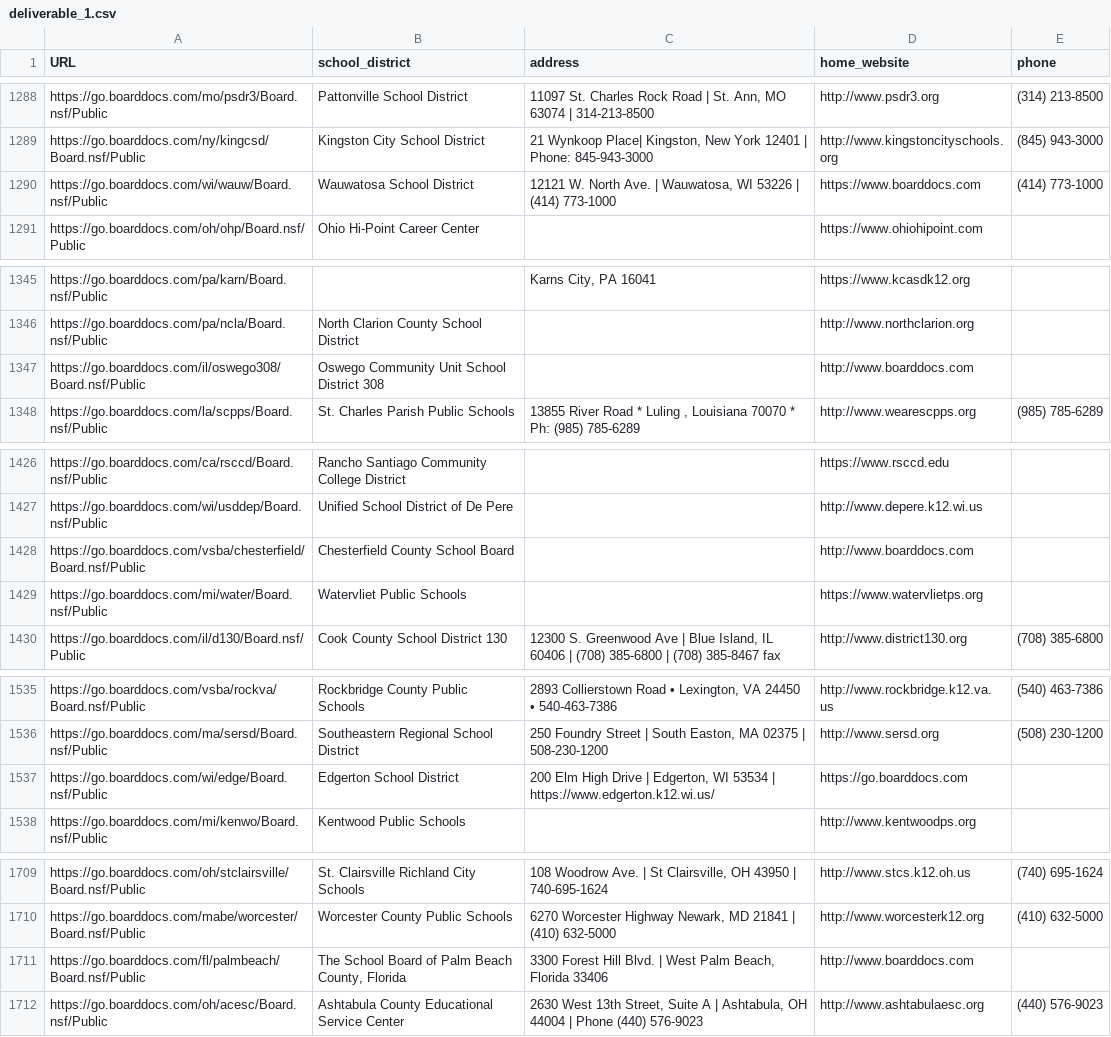
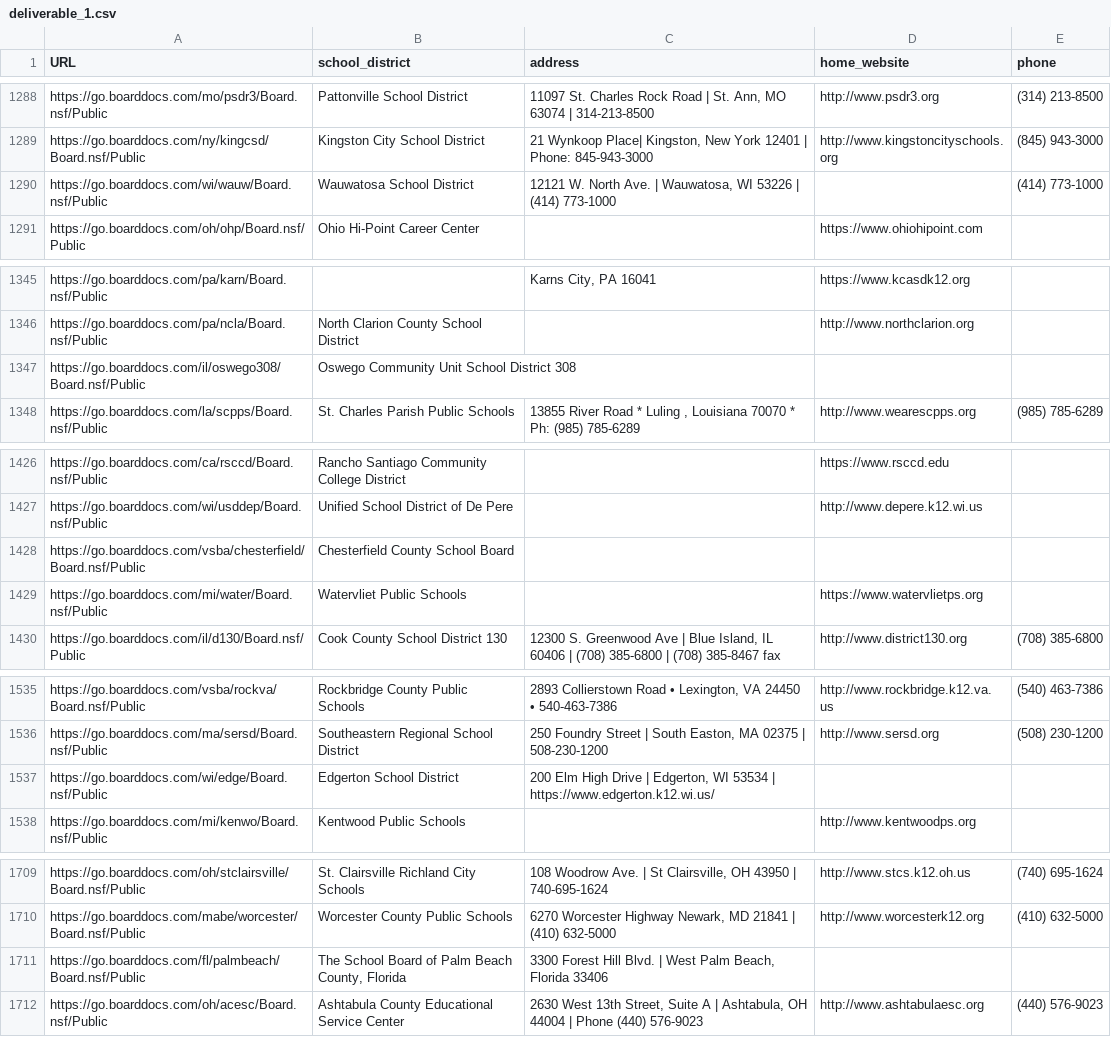
Before and after one commit to audrey-tan/cepr_boarddocs, a CSV file: deliverable1/release/deliverable_1.csv, drawn as a sheet; only a part is shown, gaps mark what is left out; the diff covers the shown part only.

Commit message:
removed boarddocs websites from the home_website

```diff
--- a/deliverable1/release/deliverable_1.csv
+++ b/deliverable1/release/deliverable_1.csv
@@ -1289,3 +1289,3 @@ https://go.boarddocs.com/mo/psdr3/Board.nsf/Public,Pattonville School District,"
 https://go.boarddocs.com/ny/kingcsd/Board.nsf/Public,Kingston City School District,"21 Wynkoop Place| Kingston, New York 12401 | Phone: 845-943-3000",http://www.kingstoncityschools.org,(845) 943-3000
-https://go.boarddocs.com/wi/wauw/Board.nsf/Public,Wauwatosa School District,"12121 W. North Ave. | Wauwatosa, WI 53226 |  (414) 773-1000",https://www.boarddocs.com,(414) 773-1000
+https://go.boarddocs.com/wi/wauw/Board.nsf/Public,Wauwatosa School District,"12121 W. North Ave. | Wauwatosa, WI 53226 |  (414) 773-1000",,(414) 773-1000
 https://go.boarddocs.com/oh/ohp/Board.nsf/Public,Ohio Hi-Point Career Center,,https://www.ohiohipoint.com,
@@ -1346,3 +1346,3 @@ https://go.boarddocs.com/pa/karn/Board.nsf/Public,,"Karns City, PA  16041",https
 https://go.boarddocs.com/pa/ncla/Board.nsf/Public,North Clarion County School District,,http://www.northclarion.org,
-https://go.boarddocs.com/il/oswego308/Board.nsf/Public,Oswego Community Unit School District 308,,http://www.boarddocs.com,
+https://go.boarddocs.com/il/oswego308/Board.nsf/Public,Oswego Community Unit School District 308,,,
 https://go.boarddocs.com/la/scpps/Board.nsf/Public,St. Charles Parish Public Schools,"13855 River Road * Luling , Louisiana 70070 * Ph: (985) 785-6289",http://www.wearescpps.org,(985) 785-6289
@@ -1427,3 +1427,3 @@ https://go.boarddocs.com/ca/rsccd/Board.nsf/Public,Rancho Santiago Community Col
 https://go.boarddocs.com/wi/usddep/Board.nsf/Public,Unified School District of De Pere,,http://www.depere.k12.wi.us,
-https://go.boarddocs.com/vsba/chesterfield/Board.nsf/Public,Chesterfield County School Board,,http://www.boarddocs.com,
+https://go.boarddocs.com/vsba/chesterfield/Board.nsf/Public,Chesterfield County School Board,,,
 https://go.boarddocs.com/mi/water/Board.nsf/Public,Watervliet Public Schools,,https://www.watervlietps.org,
@@ -1536,3 +1536,3 @@ https://go.boarddocs.com/vsba/rockva/Board.nsf/Public,Rockbridge County Public S
 https://go.boarddocs.com/ma/sersd/Board.nsf/Public,Southeastern Regional School District,"250 Foundry Street | South Easton, MA 02375 | 508-230-1200",http://www.sersd.org,(508) 230-1200
-https://go.boarddocs.com/wi/edge/Board.nsf/Public,Edgerton School District,"200 Elm High Drive | Edgerton, WI 53534 | https://www.edgerton.k12.wi.us/",https://go.boarddocs.com,
+https://go.boarddocs.com/wi/edge/Board.nsf/Public,Edgerton School District,"200 Elm High Drive | Edgerton, WI 53534 | https://www.edgerton.k12.wi.us/",,
 https://go.boarddocs.com/mi/kenwo/Board.nsf/Public,Kentwood Public Schools,,http://www.kentwoodps.org,
@@ -1710,3 +1710,3 @@ https://go.boarddocs.com/oh/stclairsville/Board.nsf/Public,St. Clairsville Richl
 https://go.boarddocs.com/mabe/worcester/Board.nsf/Public,Worcester County Public Schools,"6270 Worcester Highway Newark, MD 21841 | (410) 632-5000",http://www.worcesterk12.org,(410) 632-5000
-https://go.boarddocs.com/fl/palmbeach/Board.nsf/Public,"The School Board of Palm Beach County, Florida","3300 Forest Hill Blvd. | West Palm Beach, Florida 33406",http://www.boarddocs.com,
+https://go.boarddocs.com/fl/palmbeach/Board.nsf/Public,"The School Board of Palm Beach County, Florida","3300 Forest Hill Blvd. | West Palm Beach, Florida 33406",,
 https://go.boarddocs.com/oh/acesc/Board.nsf/Public,Ashtabula County Educational Service Center,"2630 West 13th Street, Suite A | Ashtabula, OH 44004 |  Phone (440) 576-9023",http://www.ashtabulaesc.org,(440) 576-9023
```
Also changed, not shown: 27 edited cells elsewhere in this file, 2 other files.
